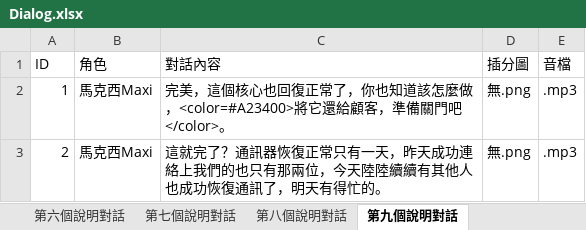
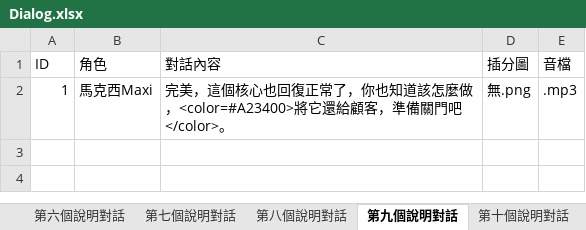
Before and after one commit to Shineliu77/LivingInTheRuins, an Excel workbook: Assets/StreamingAssets/Dialog.xlsx, sheet 第九個說明對話, drawn as a sheet; values as stored, in another font and other column widths than the file's, no borders; the diff names each change by its address in the sheet, - before the commit and + after, or states it on an @@ line.

```diff
--- a/Assets/StreamingAssets/Dialog.xlsx (sheet 第九個說明對話)
+++ b/Assets/StreamingAssets/Dialog.xlsx (sheet 第九個說明對話)
+sheet tab: 第十個說明對話
-row 3: 2 | 馬克西Maxi | 這就完了？通訊器恢復正常只有一天，昨天成功連絡上我們的也只有那兩位，今天陸陸續續有其他人也成功恢復通訊了，明天有得忙的。 | 無.png | .mp3
```
Also changed, not shown: sheet 第七個說明對話, 4 other files.
